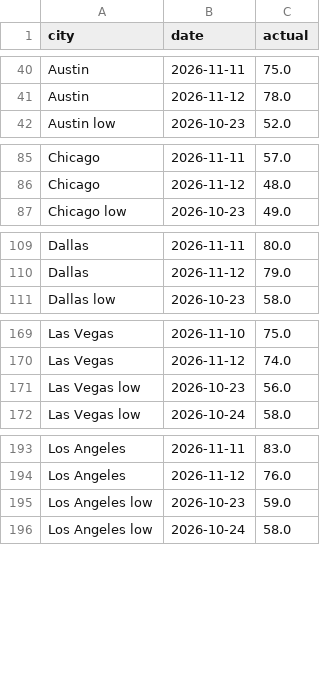
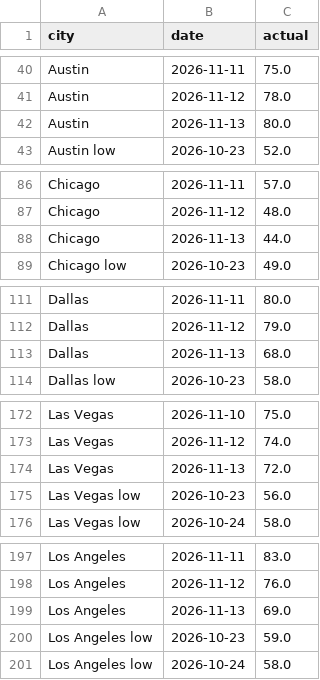
Before and after one commit to kieroncg44/weather-bot, a CSV file: actuals.csv, drawn as a sheet; only a part is shown, gaps mark what is left out; the diff covers the shown part only; the diff names each change by its address in the sheet, - before the commit and + after, or states it on an @@ line.

```diff
--- a/actuals.csv
+++ b/actuals.csv
+row 42: Austin | 2026-11-13 | 80.0
+row 88: Chicago | 2026-11-13 | 44.0
+row 113: Dallas | 2026-11-13 | 68.0
+row 174: Las Vegas | 2026-11-13 | 72.0
+row 199: Los Angeles | 2026-11-13 | 69.0
```
Also changed, not shown: 7 added rows elsewhere in this file, forecasts.csv, paper_trades.csv, 5 other files.
